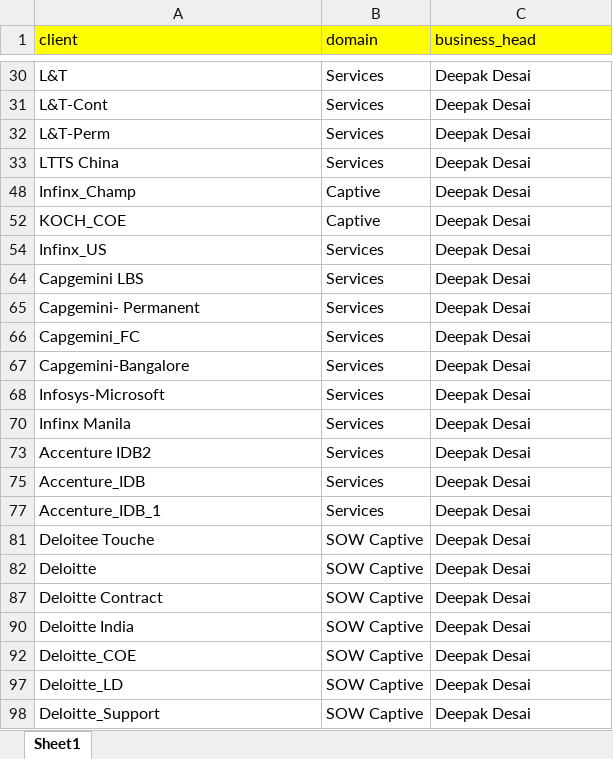
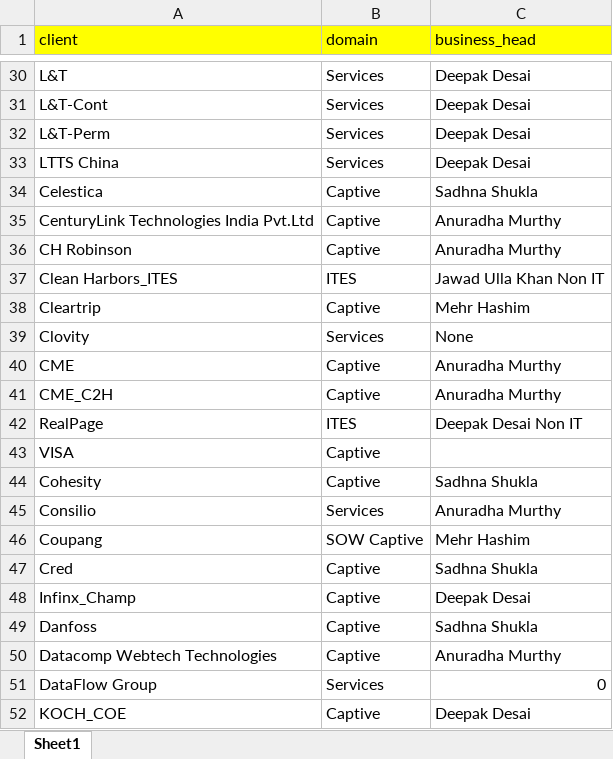
Before and after one commit to mdashiquekhanwork009-maker/CEO-Dashboard, an Excel workbook: data/Org mapping.xlsx, sheet Sheet1, drawn as a sheet; only a part is shown, gaps mark what is left out; the shorter side is filled out with more unchanged rows; values as stored, in another font and other column widths than the file's, no borders; the diff covers the shown part only; the diff names each change by its address in the sheet, - before the commit and + after, or states it on an @@ line.

```diff
--- a/data/Org mapping.xlsx (sheet Sheet1)
+++ b/data/Org mapping.xlsx (sheet Sheet1)
@@ row 34 unhidden: Celestica | Captive | Sadhna Shukla @@
@@ row 35 unhidden: CenturyLink Technologies India Pvt.Ltd | Captive | Anuradha Murthy @@
@@ row 36 unhidden: CH Robinson | Captive | Anuradha Murthy @@
@@ row 37 unhidden: Clean Harbors_ITES | ITES | Jawad Ulla Khan Non IT @@
@@ row 38 unhidden: Cleartrip | Captive | Mehr Hashim @@
@@ row 39 unhidden: Clovity | Services | None @@
@@ row 40 unhidden: CME | Captive | Anuradha Murthy @@
@@ row 41 unhidden: CME_C2H | Captive | Anuradha Murthy @@
@@ row 42 unhidden: RealPage | ITES | Deepak Desai Non IT @@
@@ row 43 unhidden: VISA | Captive @@
@@ row 44 unhidden: Cohesity | Captive | Sadhna Shukla @@
@@ row 45 unhidden: Consilio | Services | Anuradha Murthy @@
@@ row 46 unhidden: Coupang | SOW Captive | Mehr Hashim @@
@@ row 47 unhidden: Cred | Captive | Sadhna Shukla @@
@@ row 49 unhidden: Danfoss | Captive | Sadhna Shukla @@
@@ row 50 unhidden: Datacomp Webtech Technologies | Captive | Anuradha Murthy @@
@@ row 51 unhidden: DataFlow Group | Services | 0 @@
```
Also changed, not shown: 154 hidden or unhidden rows elsewhere in this sheet.
